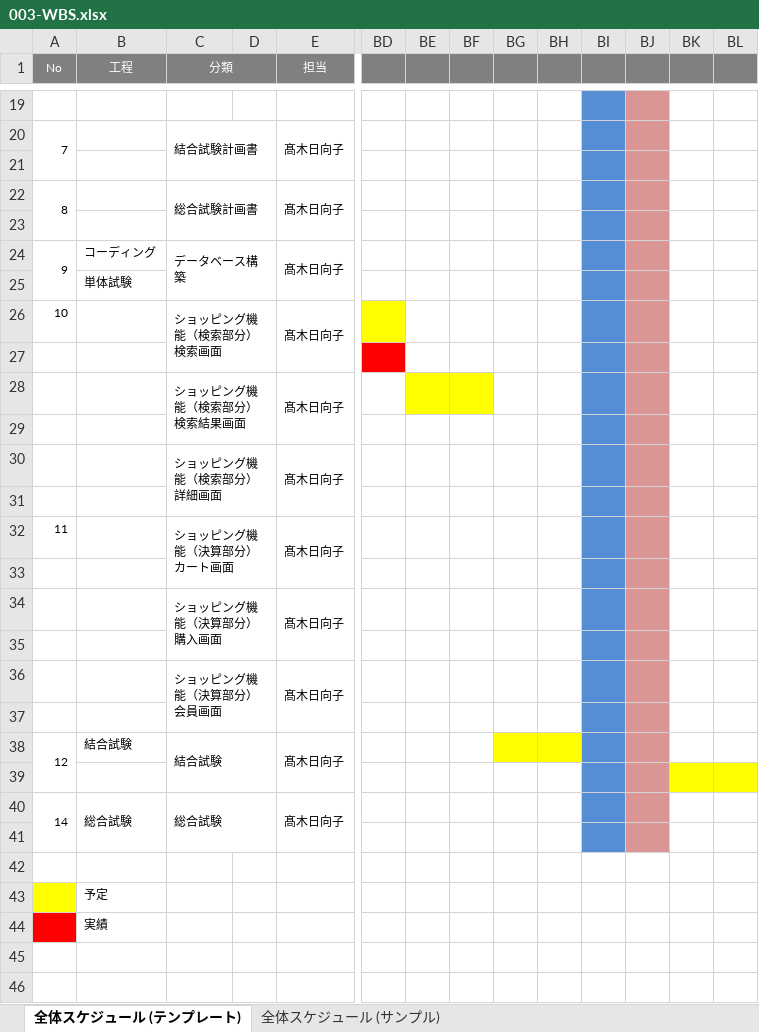
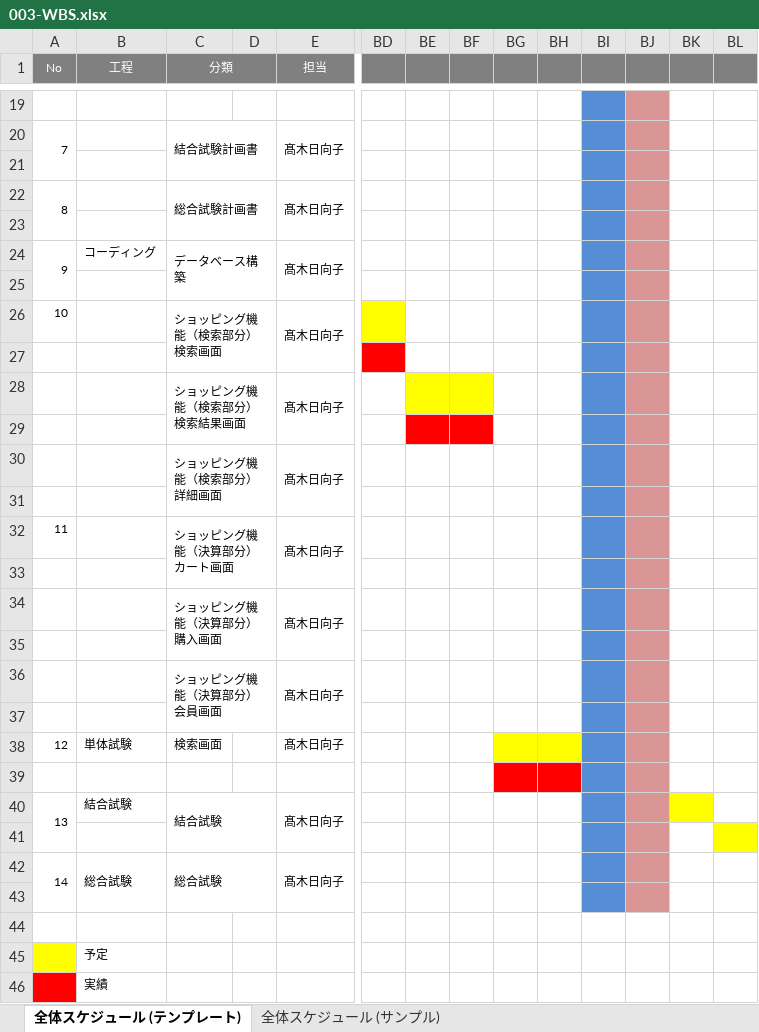
Before and after one commit to TakagiHinako/dev, an Excel workbook: システム開発演習/000-要件定義/003-WBS.xlsx, sheet 全体スケジュール (テンプレート), drawn as a sheet; only a part is shown, gaps mark what is left out; values as stored, in another font and other column widths than the file's, no borders; charts and pictures not drawn; addresses are those after the commit; rows hold the shown columns only; the diff names each change by its address in the sheet, - before the commit and + after, or states it on an @@ line.

```diff
--- a/システム開発演習/000-要件定義/003-WBS.xlsx (sheet 全体スケジュール (テンプレート))
+++ b/システム開発演習/000-要件定義/003-WBS.xlsx (sheet 全体スケジュール (テンプレート))
-B25 (工程): 単体試験
+B25 (工程): (empty)
-BE29:BF29 fill: none
+BE29:BF29 fill: #FF0000
+row 38: 12 | 単体試験 | 検索画面 |  | 髙木日向子
+row 39: (empty)
-A40 (No): 12
+A40 (No): 13
-BG40:BH40 fill: #FFFF00
+BG40:BH40 fill: none
-BK40 fill: none
+BK40 fill: #FFFF00
-BK41 fill: #FFFF00
+BK41 fill: none
```
Also changed, not shown: 2 other files.
